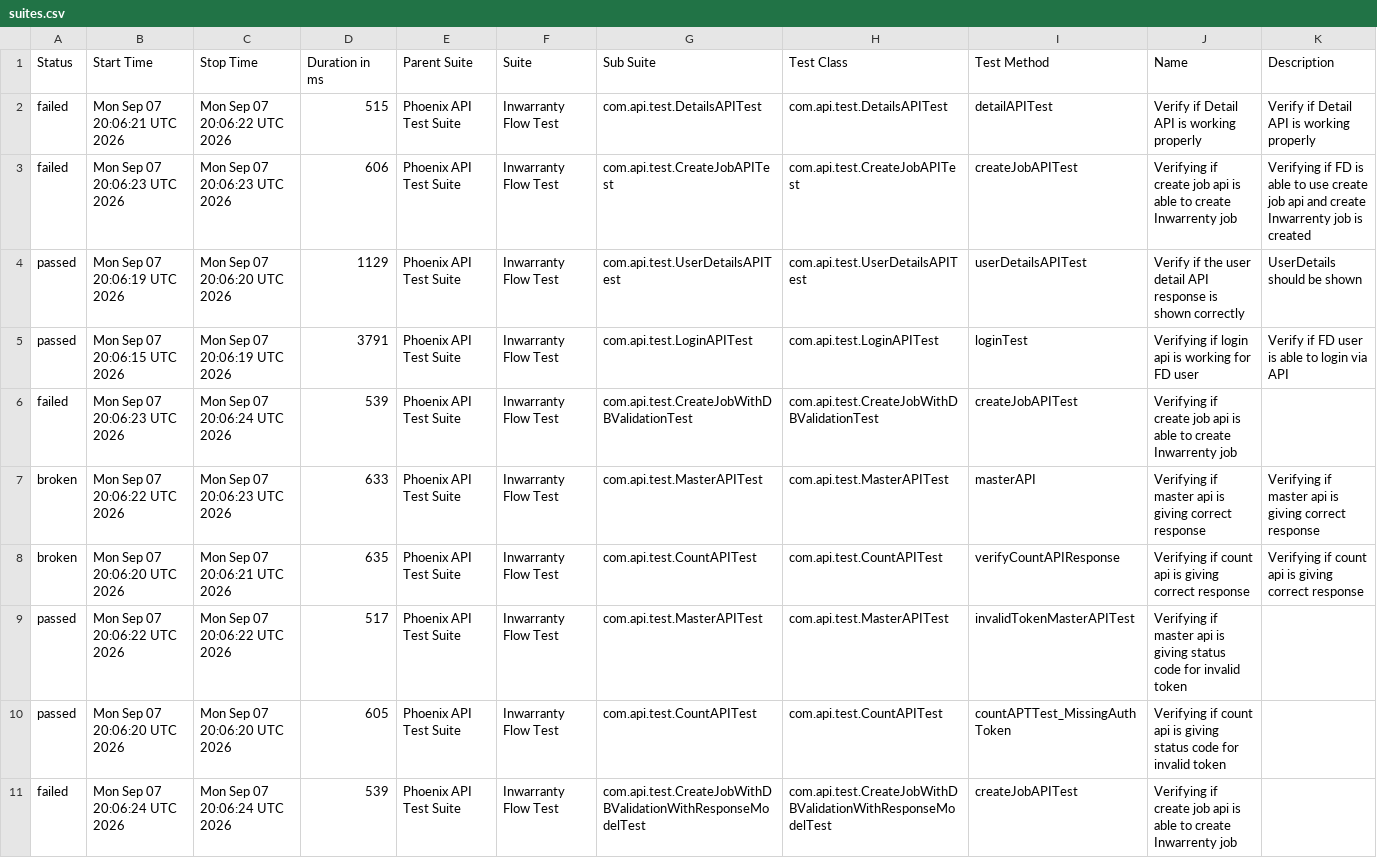
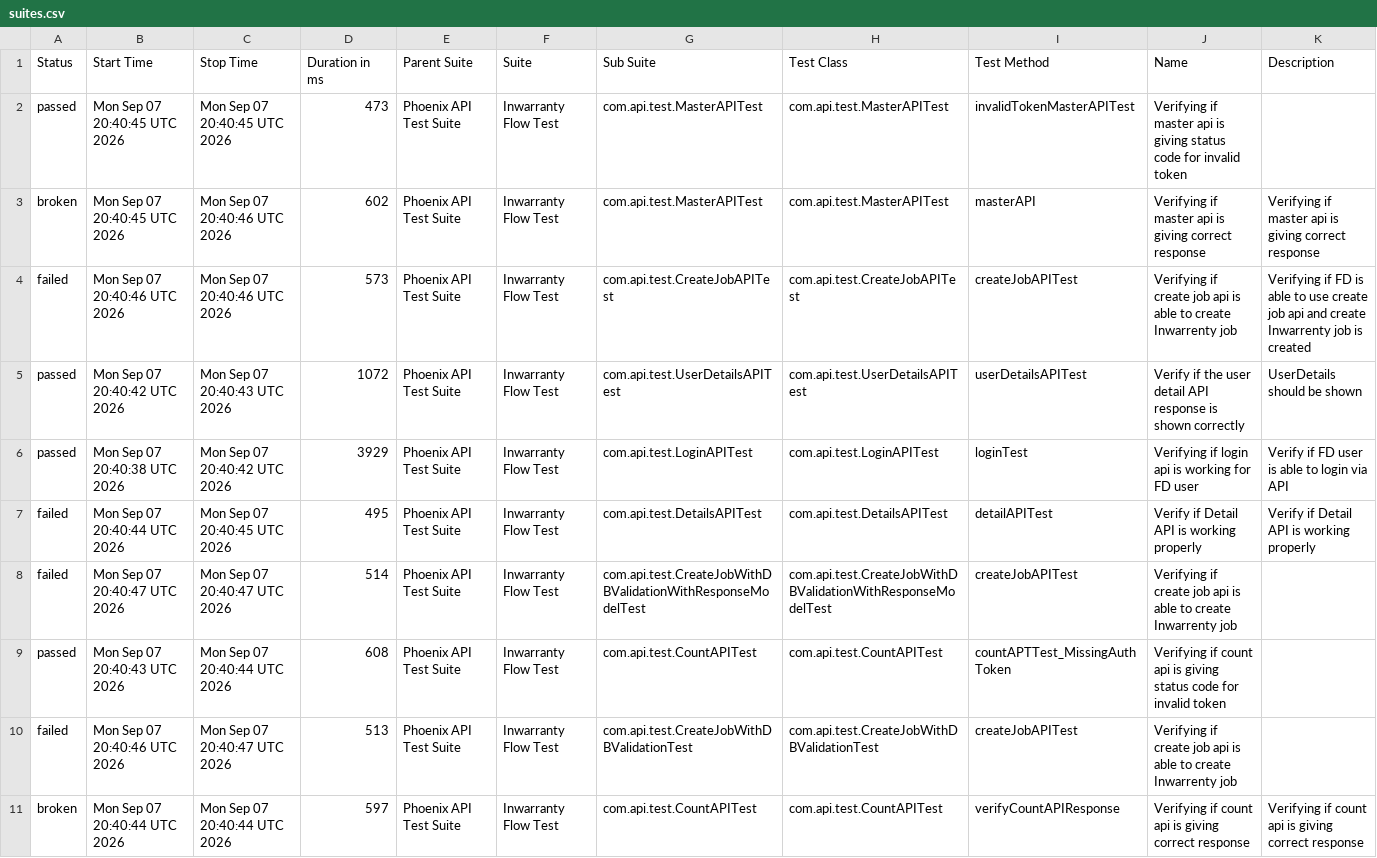
Before and after one commit to manasi7830/PhoneixTestAutomationFramework, a CSV file: data/suites.csv, drawn as a sheet; removed rows and columns are numbered as before the commit, all else as after; the diff names each change by its address in the sheet, - before the commit and + after, or states it on an @@ line.

```diff
--- a/data/suites.csv
+++ b/data/suites.csv
-row 2: failed | Mon Sep 07 20:06:21 UTC 2026 | Mon Sep 07 20:06:22 UTC 2026 | 515 | Phoenix API Test Suite | Inwarranty Flow Test | com.api.test.DetailsAPITest | com.api.test.DetailsAPITest | detailAPITest | Verify if Detail API is working properly | Verify if Detail API is working properly
+row 2: passed | Mon Sep 07 20:40:45 UTC 2026 | Mon Sep 07 20:40:45 UTC 2026 | 473 | Phoenix API Test Suite | Inwarranty Flow Test | com.api.test.MasterAPITest | com.api.test.MasterAPITest | invalidTokenMasterAPITest | Verifying if master api is giving status code for invalid token
+row 3: broken | Mon Sep 07 20:40:45 UTC 2026 | Mon Sep 07 20:40:46 UTC 2026 | 602 | Phoenix API Test Suite | Inwarranty Flow Test | com.api.test.MasterAPITest | com.api.test.MasterAPITest | masterAPI | Verifying if master api is giving correct response | Verifying if master api is giving correct response
-B4 (Start Time): Mon Sep 07 20:06:23 UTC 2026
+B4 (Start Time): Mon Sep 07 20:40:46 UTC 2026
-C4 (Stop Time): Mon Sep 07 20:06:23 UTC 2026
+C4 (Stop Time): Mon Sep 07 20:40:46 UTC 2026
-D4 (Duration in ms): 606
+D4 (Duration in ms): 573
-B5 (Start Time): Mon Sep 07 20:06:19 UTC 2026
+B5 (Start Time): Mon Sep 07 20:40:42 UTC 2026
-C5 (Stop Time): Mon Sep 07 20:06:20 UTC 2026
+C5 (Stop Time): Mon Sep 07 20:40:43 UTC 2026
-D5 (Duration in ms): 1129
+D5 (Duration in ms): 1072
-B6 (Start Time): Mon Sep 07 20:06:15 UTC 2026
+B6 (Start Time): Mon Sep 07 20:40:38 UTC 2026
-C6 (Stop Time): Mon Sep 07 20:06:19 UTC 2026
+C6 (Stop Time): Mon Sep 07 20:40:42 UTC 2026
-D6 (Duration in ms): 3791
+D6 (Duration in ms): 3929
+row 7: failed | Mon Sep 07 20:40:44 UTC 2026 | Mon Sep 07 20:40:45 UTC 2026 | 495 | Phoenix API Test Suite | Inwarranty Flow Test | com.api.test.DetailsAPITest | com.api.test.DetailsAPITest | detailAPITest | Verify if Detail API is working properly | Verify if Detail API is working properly
-B8 (Start Time): Mon Sep 07 20:06:23 UTC 2026
+B8 (Start Time): Mon Sep 07 20:40:47 UTC 2026
-C8 (Stop Time): Mon Sep 07 20:06:24 UTC 2026
+C8 (Stop Time): Mon Sep 07 20:40:47 UTC 2026
-D8 (Duration in ms): 539
+D8 (Duration in ms): 514
-G8 (Sub Suite): com.api.test.CreateJobWithDBValidationTest
+G8 (Sub Suite): com.api.test.CreateJobWithDBValidationWithResponseModelTest
-H8 (Test Class): com.api.test.CreateJobWithDBValidationTest
+H8 (Test Class): com.api.test.CreateJobWithDBValidationWithResponseModelTest
-row 7: broken | Mon Sep 07 20:06:22 UTC 2026 | Mon Sep 07 20:06:23 UTC 2026 | 633 | Phoenix API Test Suite | Inwarranty Flow Test | com.api.test.MasterAPITest | com.api.test.MasterAPITest | masterAPI | Verifying if master api is giving correct response | Verifying if master api is giving correct response
-row 8: broken | Mon Sep 07 20:06:20 UTC 2026 | Mon Sep 07 20:06:21 UTC 2026 | 635 | Phoenix API Test Suite | Inwarranty Flow Test | com.api.test.CountAPITest | com.api.test.CountAPITest | verifyCountAPIResponse | Verifying if count api is giving correct response | Verifying if count api is giving correct response
-row 9: passed | Mon Sep 07 20:06:22 UTC 2026 | Mon Sep 07 20:06:22 UTC 2026 | 517 | Phoenix API Test Suite | Inwarranty Flow Test | com.api.test.MasterAPITest | com.api.test.MasterAPITest | invalidTokenMasterAPITest | Verifying if master api is giving status code for invalid token
-B9 (Start Time): Mon Sep 07 20:06:20 UTC 2026
+B9 (Start Time): Mon Sep 07 20:40:43 UTC 2026
-C9 (Stop Time): Mon Sep 07 20:06:20 UTC 2026
+C9 (Stop Time): Mon Sep 07 20:40:44 UTC 2026
-D9 (Duration in ms): 605
+D9 (Duration in ms): 608
-B10 (Start Time): Mon Sep 07 20:06:24 UTC 2026
+B10 (Start Time): Mon Sep 07 20:40:46 UTC 2026
-C10 (Stop Time): Mon Sep 07 20:06:24 UTC 2026
+C10 (Stop Time): Mon Sep 07 20:40:47 UTC 2026
-D10 (Duration in ms): 539
+D10 (Duration in ms): 513
-G10 (Sub Suite): com.api.test.CreateJobWithDBValidationWithResponseModelTest
+G10 (Sub Suite): com.api.test.CreateJobWithDBValidationTest
-H10 (Test Class): com.api.test.CreateJobWithDBValidationWithResponseModelTest
+H10 (Test Class): com.api.test.CreateJobWithDBValidationTest
+row 11: broken | Mon Sep 07 20:40:44 UTC 2026 | Mon Sep 07 20:40:44 UTC 2026 | 597 | Phoenix API Test Suite | Inwarranty Flow Test | com.api.test.CountAPITest | com.api.test.CountAPITest | verifyCountAPIResponse | Verifying if count api is giving correct response | Verifying if count api is giving correct response
```
Also changed, not shown: data/behaviors.csv, 57 other files.
